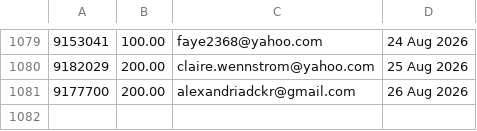
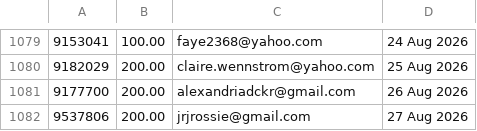
Before and after one commit to jdeck88/ffcsa_scripts, a CSV file: localline/data/order_data_PRODUCTION_fail.csv, drawn as a sheet; only a part is shown, gaps mark what is left out; the diff names each change by its address in the sheet, - before the commit and + after, or states it on an @@ line.

Commit message:
Update data files

```diff
--- a/localline/data/order_data_PRODUCTION_fail.csv
+++ b/localline/data/order_data_PRODUCTION_fail.csv
+row 1082: 9537806 | 200.00 | jrjrossie@gmail.com | 27 Aug 2026
```
